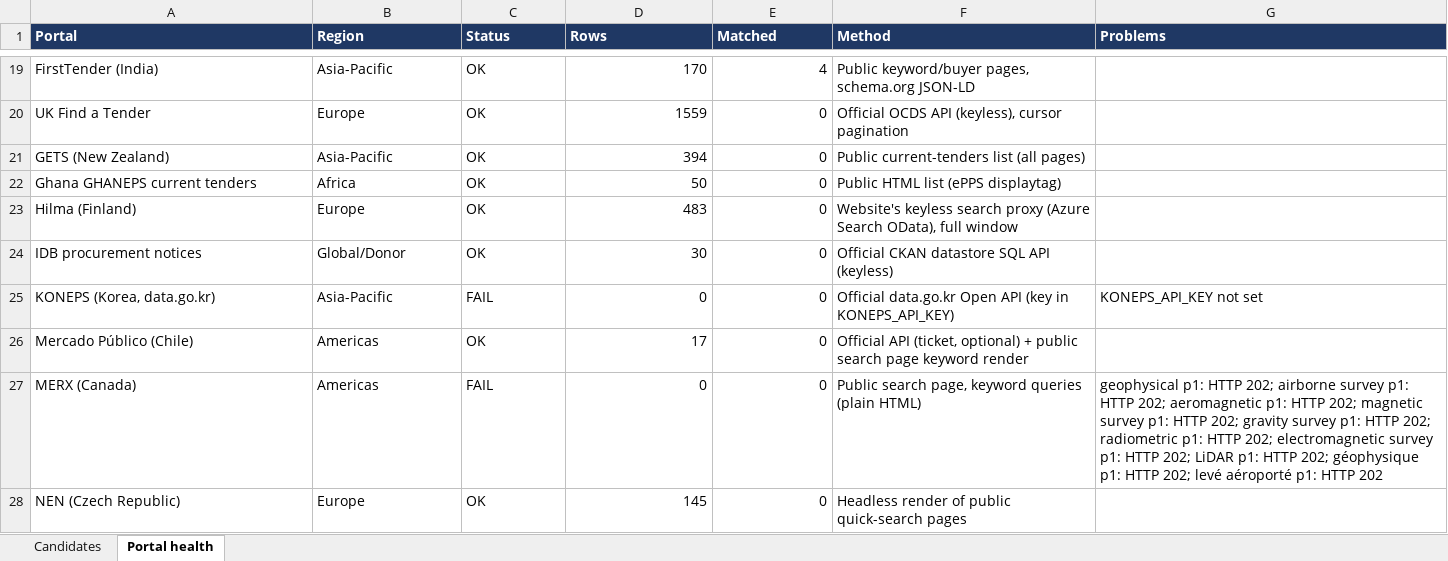
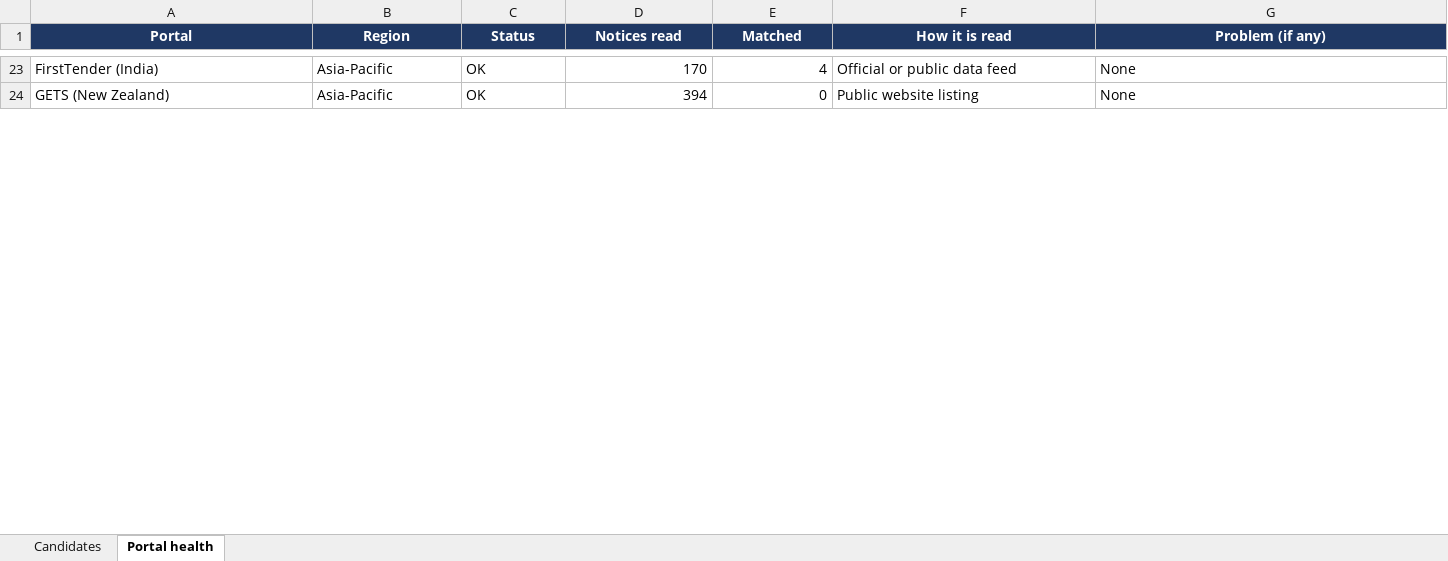
Before and after one commit to Emerson-Surge/sgl-tender-scanner, an Excel workbook: runs/2026-11-16/candidates.xlsx, sheet Portal health, drawn as a sheet; only a part is shown, gaps mark what is left out; values as stored, in another font and other column widths than the file's, no borders; removed rows and columns are numbered as before the commit, all else as after; the diff covers the shown part only; the diff names each change by its address in the sheet, - before the commit and + after, or states it on an @@ line.

```diff
--- a/runs/2026-11-16/candidates.xlsx (sheet Portal health)
+++ b/runs/2026-11-16/candidates.xlsx (sheet Portal health)
-A1:G1 alignment: left
+A1:G1 alignment: center
-D1: Rows
+D1: Notices read
-F1: Method
+F1: How it is read
-G1: Problems
+G1: Problem (if any)
-F23 (How it is read): Public keyword/buyer pages, schema.org JSON-LD
+F23 (How it is read): Official or public data feed
-G23 (Problem (if any)): (empty)
+G23 (Problem (if any)): None
-row 20: UK Find a Tender | Europe | OK | 1559 | 0 | Official OCDS API (keyless), cursor pagination
-F24 (How it is read): Public current-tenders list (all pages)
+F24 (How it is read): Public website listing
-G24 (Problem (if any)): (empty)
+G24 (Problem (if any)): None
-row 22: Ghana GHANEPS current tenders | Africa | OK | 50 | 0 | Public HTML list (ePPS displaytag)
-row 23: Hilma (Finland) | Europe | OK | 483 | 0 | Website's keyless search proxy (Azure Search OData), full window
-row 24: IDB procurement notices | Global/Donor | OK | 30 | 0 | Official CKAN datastore SQL API (keyless)
-row 25: KONEPS (Korea, data.go.kr) | Asia-Pacific | FAIL | 0 | 0 | Official data.go.kr Open API (key in KONEPS_API_KEY) | KONEPS_API_KEY not set
-row 26: Mercado Público (Chile) | Americas | OK | 17 | 0 | Official API (ticket, optional) + public search page keyword render
-row 27: MERX (Canada) | Americas | FAIL | 0 | 0 | Public search page, keyword queries (plain HTML) | geophysical p1: HTTP 202; airborne survey p1: HTTP 202; aeromagnetic p1: HTTP 202; magnetic survey p1: HTTP 202; gravity survey p1: HTTP 202; radiometric p1: HTTP 202; electromagnetic survey p1: HTTP 202; LiDAR p1: HTTP 202; géophysique p1: HTTP 202; levé aéroporté p1: HTTP 202
-row 28: NEN (Czech Republic) | Europe | OK | 145 | 0 | Headless render of public quick-search pages
```
Also changed, not shown: 34 added rows, 26 removed rows, 29 edited cells and cell formats elsewhere in this sheet, sheet Candidates, 3 other files.
